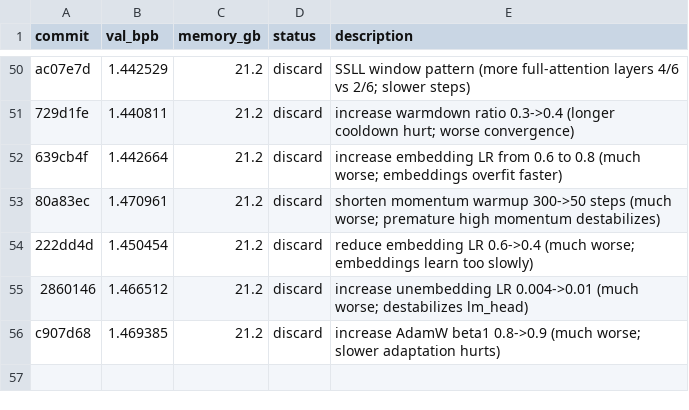
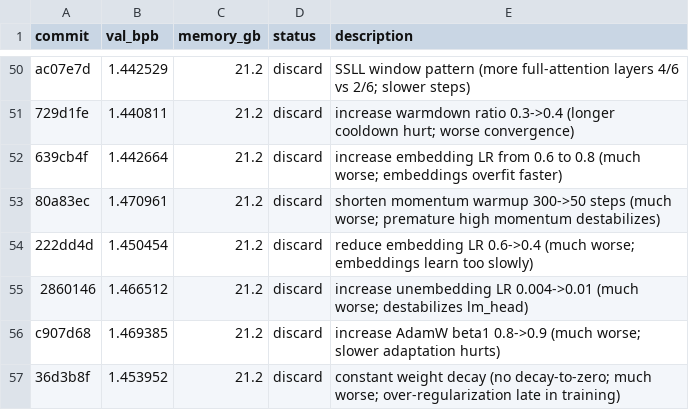
Before and after one commit to reowens/autoresearch-mlx, a TSV file: results.tsv, drawn as a sheet; only a part is shown, gaps mark what is left out.

Commit message:
discard: constant weight decay (1.454 vs 1.277; over-regularization late in training)

```diff
--- a/results.tsv
+++ b/results.tsv
@@ -56 +56,2 @@ ac07e7d	1.442529	21.2	discard	SSLL window pattern (more full-attention layers 4/
 c907d68	1.469385	21.2	discard	increase AdamW beta1 0.8->0.9 (much worse; slower adaptation hurts)
+36d3b8f	1.453952	21.2	discard	constant weight decay (no decay-to-zero; much worse; over-regularization late in training)
```
Also changed, not shown: 1 other file.
